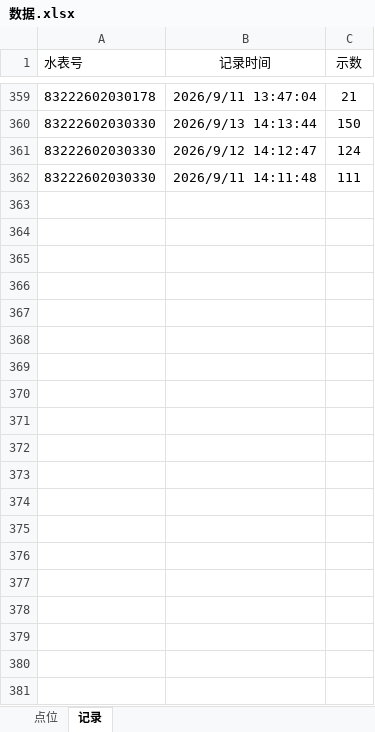
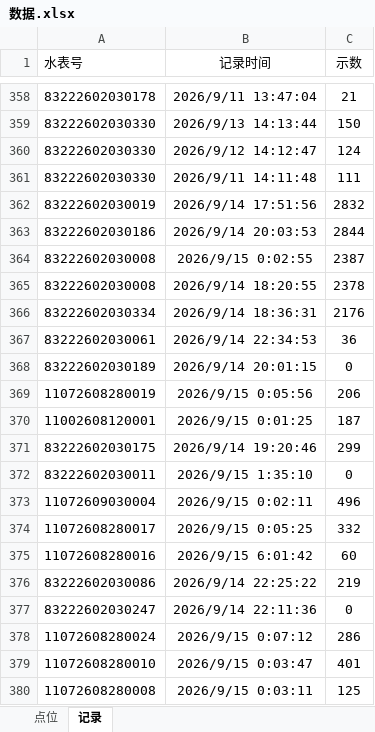
Before and after one commit to jintian2336/cbd7-water-query, an Excel workbook: 数据.xlsx, sheet 记录, drawn as a sheet; only a part is shown, gaps mark what is left out; values as stored, in another font and other column widths than the file's, no borders; the diff covers the shown part only; the diff names each change by its address in the sheet, - before the commit and + after, or states it on an @@ line.

Commit message:
Add files via upload

```diff
--- a/数据.xlsx (sheet 记录)
+++ b/数据.xlsx (sheet 记录)
+row 362: 83222602030019 | 2026/9/14 17:51:56 | 2832
+row 363: 83222602030186 | 2026/9/14 20:03:53 | 2844
+row 364: 83222602030008 | 2026/9/15 0:02:55 | 2387
+row 365: 83222602030008 | 2026/9/14 18:20:55 | 2378
+row 366: 83222602030334 | 2026/9/14 18:36:31 | 2176
+row 367: 83222602030061 | 2026/9/14 22:34:53 | 36
+row 368: 83222602030189 | 2026/9/14 20:01:15 | 0
+row 369: 11072608280019 | 2026/9/15 0:05:56 | 206
+row 370: 11002608120001 | 2026/9/15 0:01:25 | 187
+row 371: 83222602030175 | 2026/9/14 19:20:46 | 299
+row 372: 83222602030011 | 2026/9/15 1:35:10 | 0
+row 373: 11072609030004 | 2026/9/15 0:02:11 | 496
+row 374: 11072608280017 | 2026/9/15 0:05:25 | 332
+row 375: 11072608280016 | 2026/9/15 6:01:42 | 60
+row 376: 83222602030086 | 2026/9/14 22:25:22 | 219
+row 377: 83222602030247 | 2026/9/14 22:11:36 | 0
+row 378: 11072608280024 | 2026/9/15 0:07:12 | 286
+row 379: 11072608280010 | 2026/9/15 0:03:47 | 401
+row 380: 11072608280008 | 2026/9/15 0:03:11 | 125
```
Also changed, not shown: 9 added rows and 1 removed row elsewhere in this sheet.
